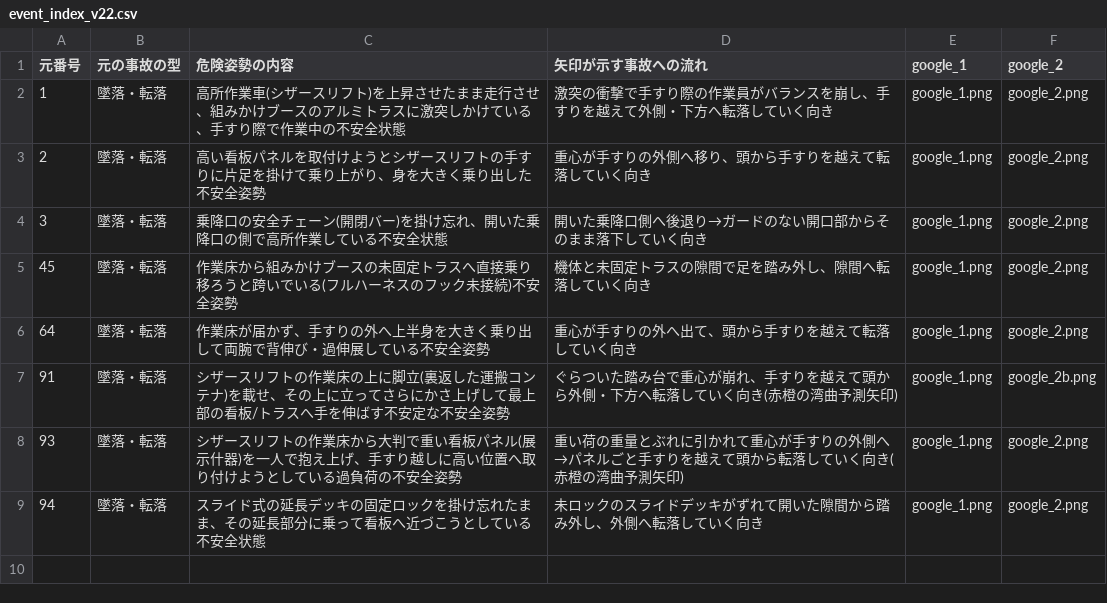
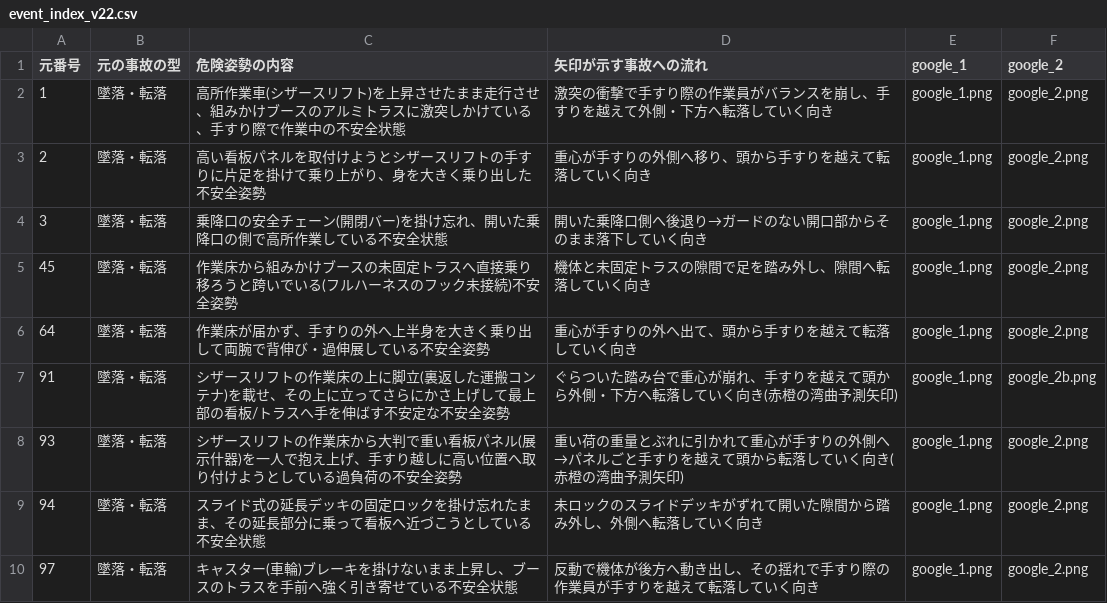
Before and after one commit to kameking-lab/safe1-imgreview, a CSV file: gen_event_v22/event_index_v22.csv, drawn as a sheet; the diff names each change by its address in the sheet, - before the commit and + after, or states it on an @@ line.

```diff
--- a/gen_event_v22/event_index_v22.csv
+++ b/gen_event_v22/event_index_v22.csv
+row 10: 97 | 墜落・転落 | キャスター(車輪)ブレーキを掛けないまま上昇し、ブースのトラスを手前へ強く引き寄せている不安全状態 | 反動で機体が後方へ動き出し、その揺れで手すり際の作業員が手すりを越えて転落していく向き | google_1.png | google_2.png
```
Also changed, not shown: 3 other files.
